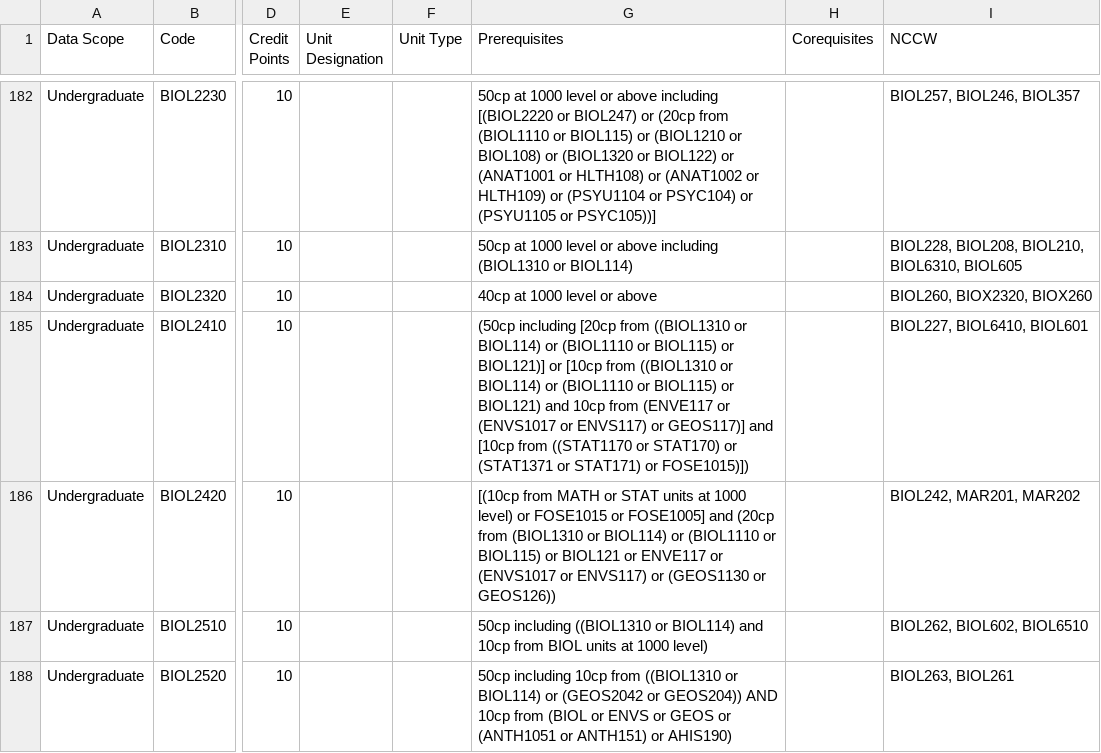
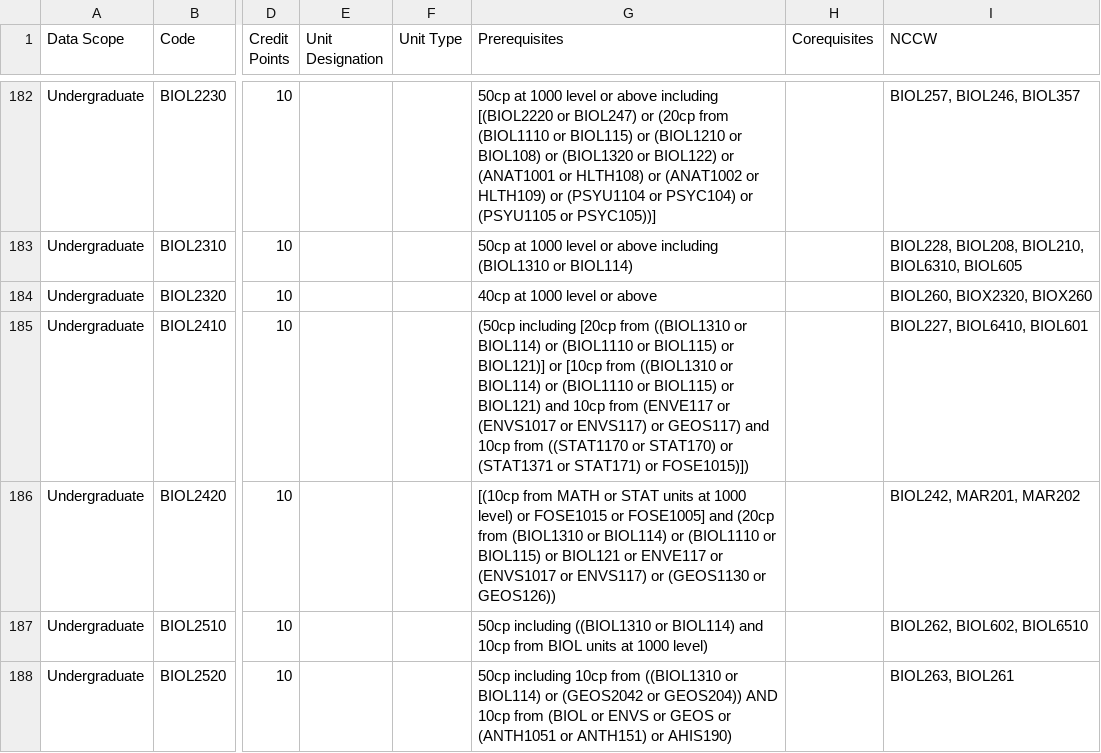
Before and after one commit to jakbrtz/MQ-Subject-Selection, a CSV file: Subject Selection/Properties/ScheduleOfUndergraduateUnits.csv, drawn as a sheet; only a part is shown, gaps mark what is left out; the diff names each change by its address in the sheet, - before the commit and + after, or states it on an @@ line.

```diff
--- a/Subject Selection/Properties/ScheduleOfUndergraduateUnits.csv
+++ b/Subject Selection/Properties/ScheduleOfUndergraduateUnits.csv
-G185 (Prerequisites): …ENVS117) or GEOS117)] and [10cp from ((STAT1170…
+G185 (Prerequisites): …ENVS117) or GEOS117) and 10cp from ((STAT1170…
```
Also changed, not shown: 1 other file.
